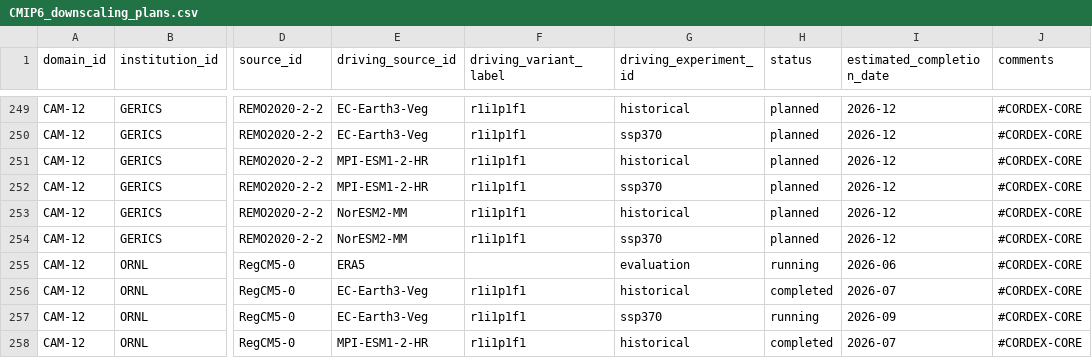
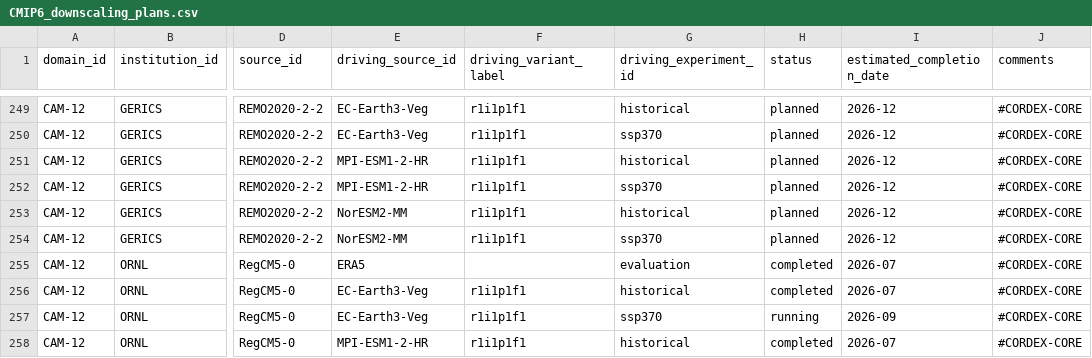
Before and after one commit to WCRP-CORDEX/simulation-status, a CSV file: CMIP6_downscaling_plans.csv, drawn as a sheet; only a part is shown, gaps mark what is left out; the diff names each change by its address in the sheet, - before the commit and + after, or states it on an @@ line.

```diff
--- a/CMIP6_downscaling_plans.csv
+++ b/CMIP6_downscaling_plans.csv
-H255 (status): running
+H255 (status): completed
-I255 (estimated_completion_date): 2026-06
+I255 (estimated_completion_date): 2026-07
```
Also changed, not shown: 4 other files.
